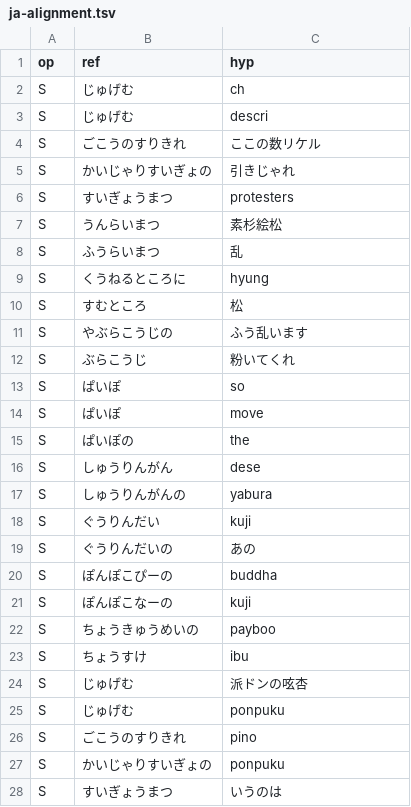
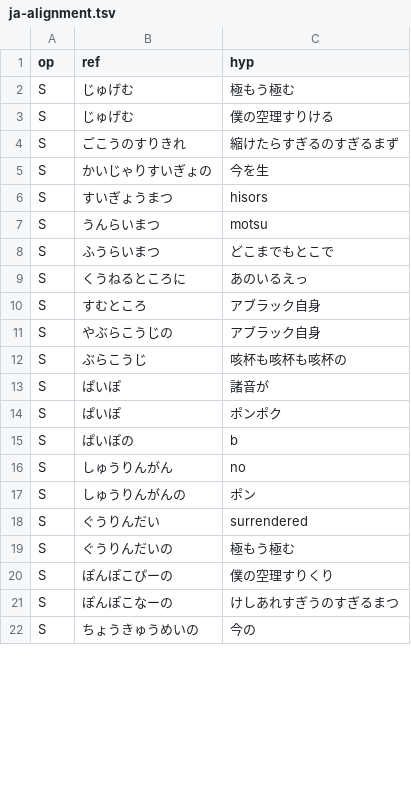
Before and after one commit to 2rwa/tmp-music, a TSV file: analysis/jugemu/asr-small/ja-alignment.tsv, drawn as a sheet; only a part is shown; the diff covers the shown part only.

```diff
--- a/analysis/jugemu/asr-small/ja-alignment.tsv
+++ b/analysis/jugemu/asr-small/ja-alignment.tsv
@@ -1,28 +1,22 @@
 op	ref	hyp
-S	じゅげむ	ch
-S	じゅげむ	descri
-S	ごこうのすりきれ	ここの数リケル
-S	かいじゃりすいぎょの	引きじゃれ
-S	すいぎょうまつ	protesters
-S	うんらいまつ	素杉絵松
-S	ふうらいまつ	乱
-S	くうねるところに	hyung
-S	すむところ	松
-S	やぶらこうじの	ふう乱います
-S	ぶらこうじ	粉いてくれ
-S	ぱいぽ	so
-S	ぱいぽ	move
-S	ぱいぽの	the
-S	しゅうりんがん	dese
-S	しゅうりんがんの	yabura
-S	ぐうりんだい	kuji
-S	ぐうりんだいの	あの
-S	ぽんぽこぴーの	buddha
-S	ぽんぽこなーの	kuji
-S	ちょうきゅうめいの	payboo
-S	ちょうすけ	ibu
-S	じゅげむ	派ドンの呟杏
-S	じゅげむ	ponpuku
-S	ごこうのすりきれ	pino
-S	かいじゃりすいぎょの	ponpuku
-S	すいぎょうまつ	いうのは
+S	じゅげむ	極もう極む
+S	じゅげむ	僕の空理すりける
+S	ごこうのすりきれ	縮けたらすぎるのすぎるまず
+S	かいじゃりすいぎょの	今を生
+S	すいぎょうまつ	hisors
+S	うんらいまつ	motsu
+S	ふうらいまつ	どこまでもとこで
+S	くうねるところに	あのいるえっ
+S	すむところ	アブラック自身
+S	やぶらこうじの	アブラック自身
+S	ぶらこうじ	咳杯も咳杯も咳杯の
+S	ぱいぽ	諸音が
+S	ぱいぽ	ポンポク
+S	ぱいぽの	b
+S	しゅうりんがん	no
+S	しゅうりんがんの	ポン
+S	ぐうりんだい	surrendered
+S	ぐうりんだいの	極もう極む
+S	ぽんぽこぴーの	僕の空理すりくり
+S	ぽんぽこなーの	けしあれすぎうのすぎるまつ
+S	ちょうきゅうめいの	今の
```
Also changed, not shown: 23 added rows, 17 removed rows and 12 edited cells elsewhere in this file, analysis/jugemu/asr-small/auto-alignment.tsv, 6 other files.
